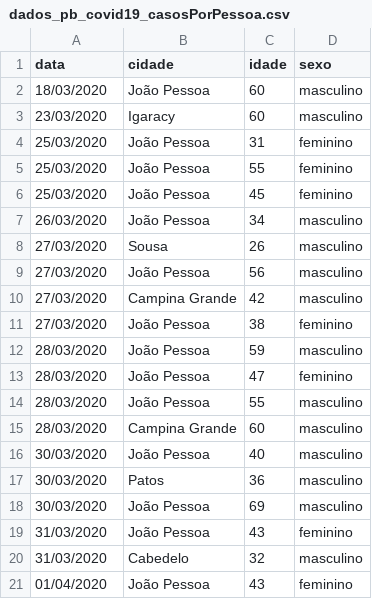
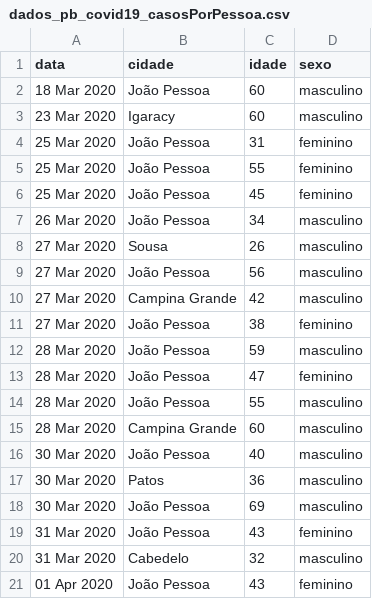
Before and after one commit to covid19pb/covid19pb.github.io, a CSV file: data/dados_pb_covid19_casosPorPessoa.csv, drawn as a sheet.

Commit message:
Correção dos dados referente as datas.
Foi realizada a modificação da formatação dos dados referentes as datas.

Antes: 20/03/2020
Depois: 20 Mar 2020

```diff
--- a/data/dados_pb_covid19_casosPorPessoa.csv
+++ b/data/dados_pb_covid19_casosPorPessoa.csv
@@ -1,21 +1,21 @@
 "data","cidade","idade","sexo"
-"18/03/2020","João Pessoa",60,"masculino"
-"23/03/2020","Igaracy",60,"masculino"
-"25/03/2020","João Pessoa",31,"feminino"
-"25/03/2020","João Pessoa",55,"feminino"
-"25/03/2020","João Pessoa",45,"feminino"
-"26/03/2020","João Pessoa",34,"masculino"
-"27/03/2020","Sousa",26,"masculino"
-"27/03/2020","João Pessoa",56,"masculino"
-"27/03/2020","Campina Grande",42,"masculino"
-"27/03/2020","João Pessoa",38,"feminino"
-"28/03/2020","João Pessoa",59,"masculino"
-"28/03/2020","João Pessoa",47,"feminino"
-"28/03/2020","João Pessoa",55,"masculino"
-"28/03/2020","Campina Grande",60,"masculino"
-"30/03/2020","João Pessoa",40,"masculino"
-"30/03/2020","Patos",36,"masculino"
-"30/03/2020","João Pessoa",69,"masculino"
-"31/03/2020","João Pessoa",43,"feminino"
-"31/03/2020","Cabedelo",32,"masculino"
-"01/04/2020","João Pessoa",43,"feminino"
+"18 Mar 2020","João Pessoa",60,"masculino"
+"23 Mar 2020","Igaracy",60,"masculino"
+"25 Mar 2020","João Pessoa",31,"feminino"
+"25 Mar 2020","João Pessoa",55,"feminino"
+"25 Mar 2020","João Pessoa",45,"feminino"
+"26 Mar 2020","João Pessoa",34,"masculino"
+"27 Mar 2020","Sousa",26,"masculino"
+"27 Mar 2020","João Pessoa",56,"masculino"
+"27 Mar 2020","Campina Grande",42,"masculino"
+"27 Mar 2020","João Pessoa",38,"feminino"
+"28 Mar 2020","João Pessoa",59,"masculino"
+"28 Mar 2020","João Pessoa",47,"feminino"
+"28 Mar 2020","João Pessoa",55,"masculino"
+"28 Mar 2020","Campina Grande",60,"masculino"
+"30 Mar 2020","João Pessoa",40,"masculino"
+"30 Mar 2020","Patos",36,"masculino"
+"30 Mar 2020","João Pessoa",69,"masculino"
+"31 Mar 2020","João Pessoa",43,"feminino"
+"31 Mar 2020","Cabedelo",32,"masculino"
+"01 Apr 2020","João Pessoa",43,"feminino"
```
Also changed, not shown: data/dados_pb_covid19_casosPorData.csv, 1 other file.
